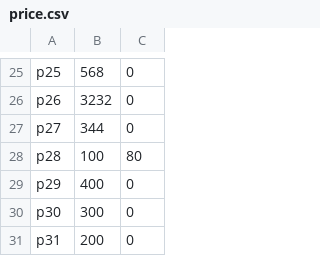
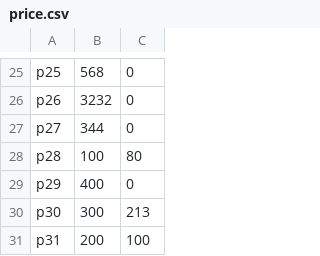
Before and after one commit to tgkprog/scaldingEx2, a CSV file: Q1/o1/price.csv, drawn as a sheet; only a part is shown, gaps mark what is left out.

```diff
--- a/Q1/o1/price.csv
+++ b/Q1/o1/price.csv
@@ -29,3 +29,3 @@ p28	100	80
 p29	400	0
-p30	300	0
-p31	200	0
+p30	300	213
+p31	200	100
```
Also changed, not shown: Q1/o1/shoes-products.csv, 24 other files.
